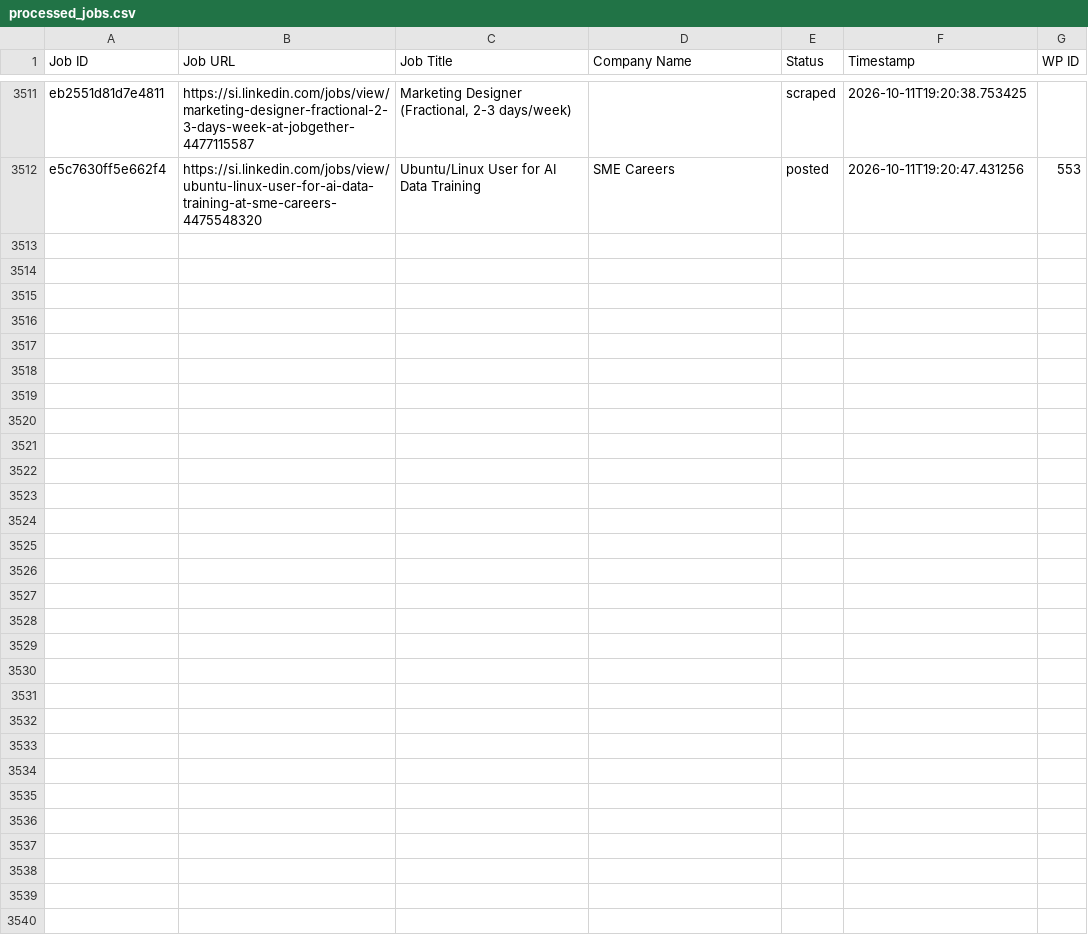
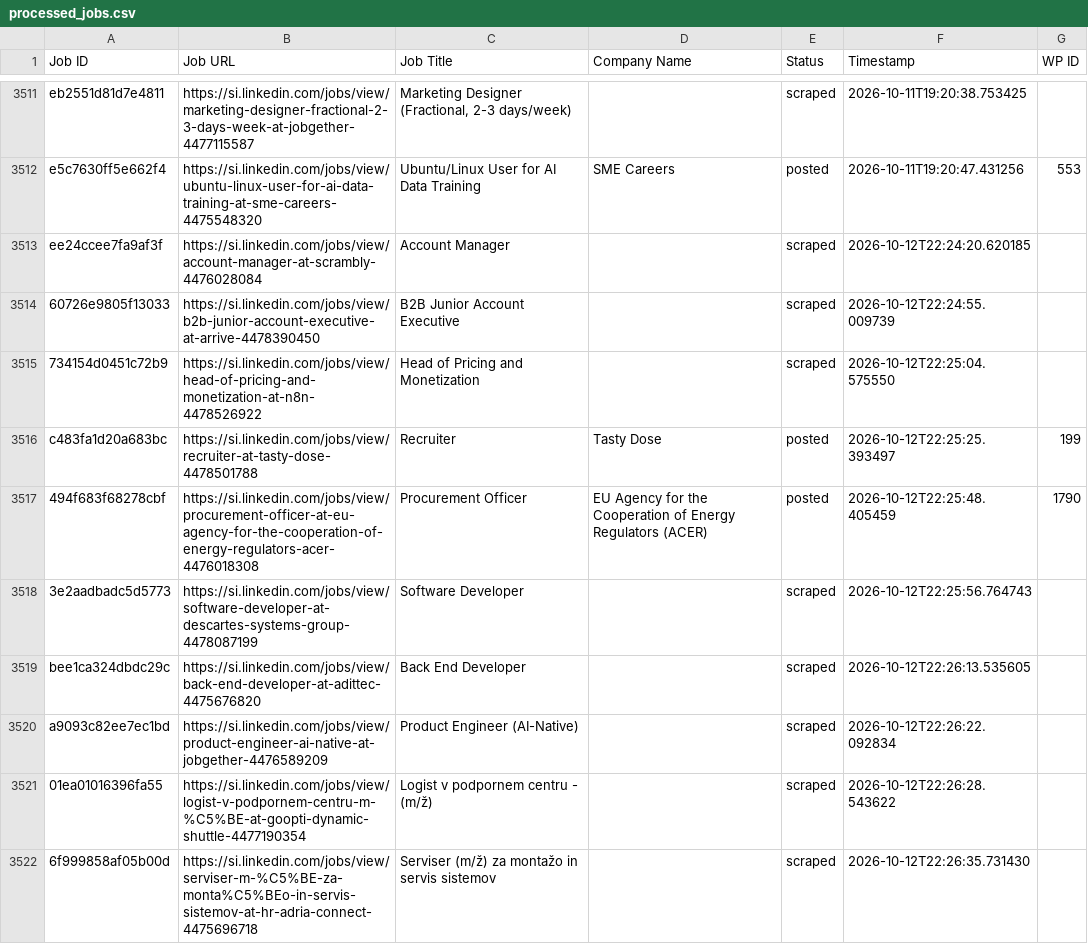
Before and after one commit to mimusdesign/si, a CSV file: processed_jobs.csv, drawn as a sheet; only a part is shown, gaps mark what is left out; the diff covers the shown part only.

```diff
--- a/processed_jobs.csv
+++ b/processed_jobs.csv
@@ -3514 +3514,11 @@ eb2551d81d7e4811,https://si.linkedin.com/jobs/view/marketing-designer-fractional
 e5c7630ff5e662f4,https://si.linkedin.com/jobs/view/ubuntu-linux-user-for-ai-data-training-at-sme-careers-4475548320,Ubuntu/Linux User for AI Data Training,SME Careers,posted,2026-10-11T19:20:47.431256,553
+ee24ccee7fa9af3f,https://si.linkedin.com/jobs/view/account-manager-at-scrambly-4476028084,Account Manager,,scraped,2026-10-12T22:24:20.620185,
+60726e9805f13033,https://si.linkedin.com/jobs/view/b2b-junior-account-executive-at-arrive-4478390450,B2B Junior Account Executive,,scraped,2026-10-12T22:24:55.009739,
+734154d0451c72b9,https://si.linkedin.com/jobs/view/head-of-pricing-and-monetization-at-n8n-4478526922,Head of Pricing and Monetization,,scraped,2026-10-12T22:25:04.575550,
+c483fa1d20a683bc,https://si.linkedin.com/jobs/view/recruiter-at-tasty-dose-4478501788,Recruiter,Tasty Dose,posted,2026-10-12T22:25:25.393497,199
+494f683f68278cbf,https://si.linkedin.com/jobs/view/procurement-officer-at-eu-agency-for-the-cooperation-of-energy-regulators-acer-4476018308,Procurement Officer,EU Agency for the Cooperation of Energy Regulators (ACER),posted,2026-10-12T22:25:48.405459,1790
+3e2aadbadc5d5773,https://si.linkedin.com/jobs/view/software-developer-at-descartes-systems-group-4478087199,Software Developer,,scraped,2026-10-12T22:25:56.764743,
+bee1ca324dbdc29c,https://si.linkedin.com/jobs/view/back-end-developer-at-adittec-4475676820,Back End Developer,,scraped,2026-10-12T22:26:13.535605,
+a9093c82ee7ec1bd,https://si.linkedin.com/jobs/view/product-engineer-ai-native-at-jobgether-4476589209,Product Engineer (AI-Native),,scraped,2026-10-12T22:26:22.092834,
+01ea01016396fa55,https://si.linkedin.com/jobs/view/logist-v-podpornem-centru-m-%C5%BE-at-goopti-dynamic-shuttle-4477190354,Logist v podpornem centru - (m/ž),,scraped,2026-10-12T22:26:28.543622,
+6f999858af05b00d,https://si.linkedin.com/jobs/view/serviser-m-%C5%BE-za-monta%C5%BEo-in-servis-sistemov-at-hr-adria-connect-4475696718,Serviser (m/ž) za montažo in servis sistemov,,scraped,2026-10-12T22:26:35.731430,
```
Also changed, not shown: 19 added rows elsewhere in this file.
